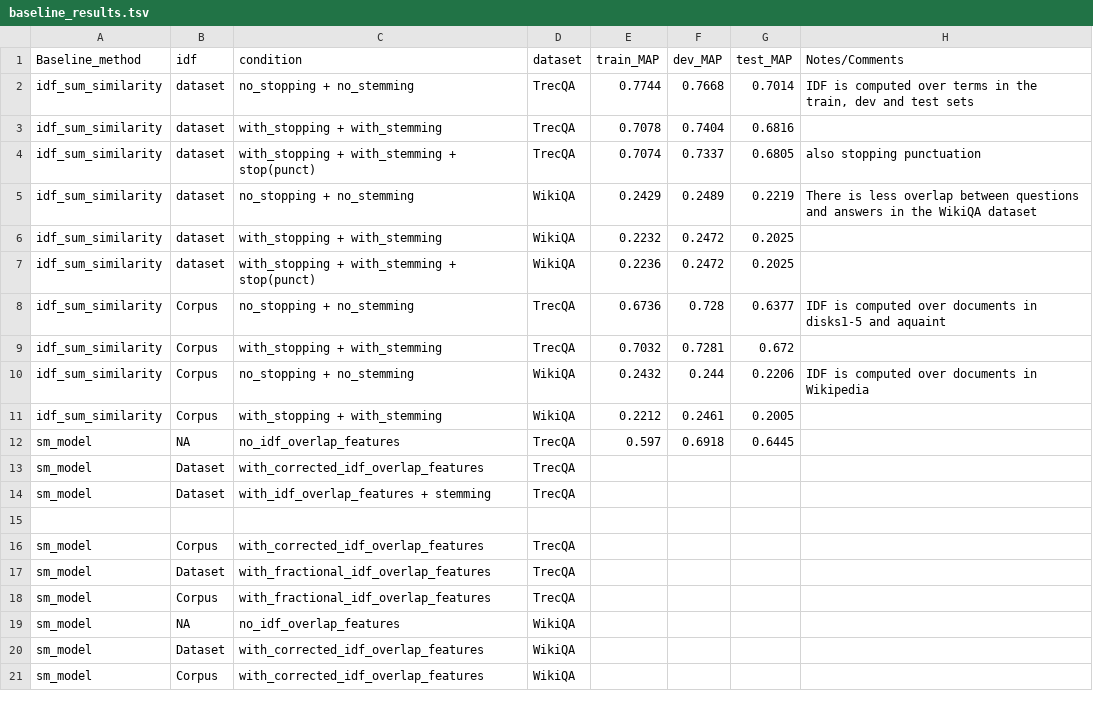
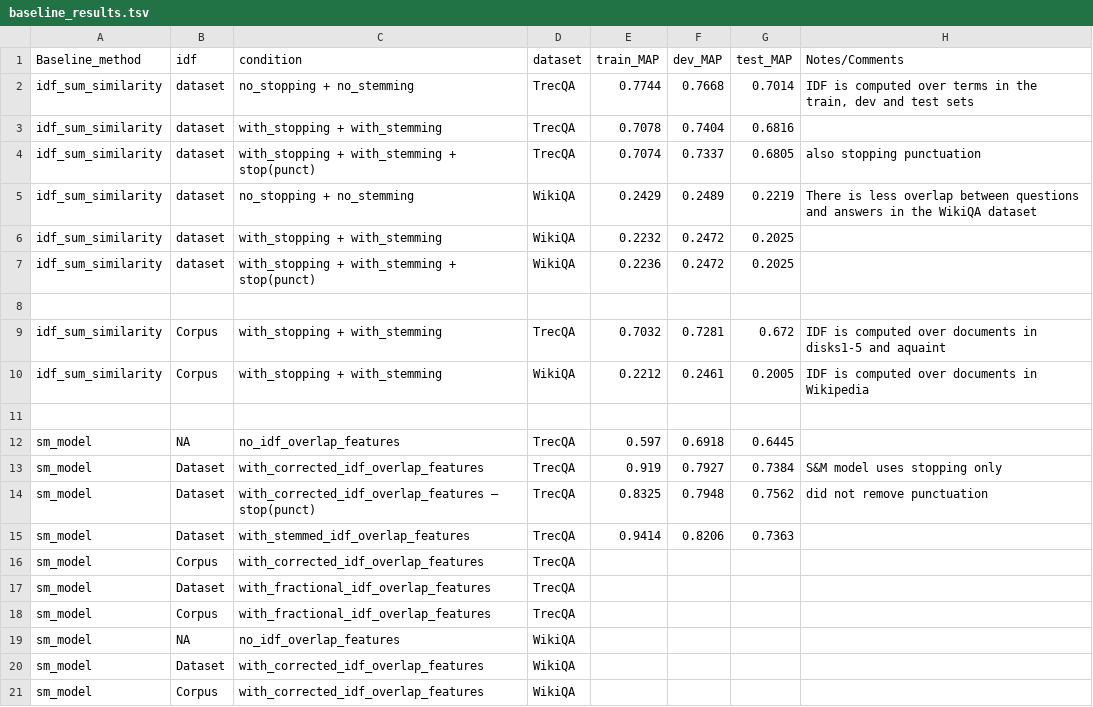
Before and after one commit to castorini/castor, a TSV file: baseline_results.tsv, drawn as a sheet; only a part is shown.

```diff
--- a/baseline_results.tsv
+++ b/baseline_results.tsv
@@ -7,10 +7,10 @@ idf_sum_similarity	dataset	with_stopping + with_stemming	WikiQA	0.2232	0.2472	0.
 idf_sum_similarity	dataset	with_stopping + with_stemming + stop(punct)	WikiQA	0.2236	0.2472	0.2025	
-idf_sum_similarity	Corpus	no_stopping + no_stemming	TrecQA	0.6736	0.728	0.6377	IDF is computed over documents in disks1-5 and aquaint
-idf_sum_similarity	Corpus	with_stopping + with_stemming	TrecQA	0.7032	0.7281	0.672	
-idf_sum_similarity	Corpus	no_stopping + no_stemming	WikiQA	0.2432	0.244	0.2206	IDF is computed over documents in Wikipedia
-idf_sum_similarity	Corpus	with_stopping + with_stemming	WikiQA	0.2212	0.2461	0.2005	
+							
+idf_sum_similarity	Corpus	with_stopping + with_stemming	TrecQA	0.7032	0.7281	0.672	IDF is computed over documents in disks1-5 and aquaint
+idf_sum_similarity	Corpus	with_stopping + with_stemming	WikiQA	0.2212	0.2461	0.2005	IDF is computed over documents in Wikipedia
+							
 sm_model	NA	no_idf_overlap_features	TrecQA	0.597	0.6918	0.6445	
-sm_model	Dataset 	with_corrected_idf_overlap_features	TrecQA				
-sm_model	Dataset 	with_idf_overlap_features + stemming	TrecQA				
-							
+sm_model	Dataset 	with_corrected_idf_overlap_features	TrecQA	0.919	0.7927	0.7384	S&M model uses stopping only
+sm_model	Dataset 	with_corrected_idf_overlap_features – stop(punct)	TrecQA	0.8325	0.7948	0.7562	did not remove punctuation
+sm_model	Dataset 	with_stemmed_idf_overlap_features 	TrecQA	0.9414	0.8206	0.7363	
 sm_model	Corpus	with_corrected_idf_overlap_features	TrecQA				
```
Also changed, not shown: 2 other files.
